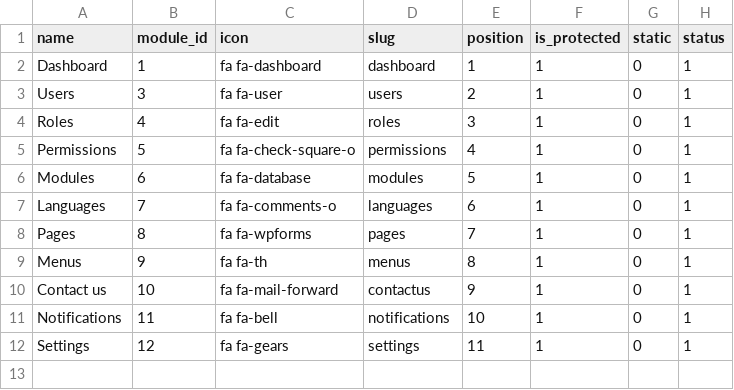
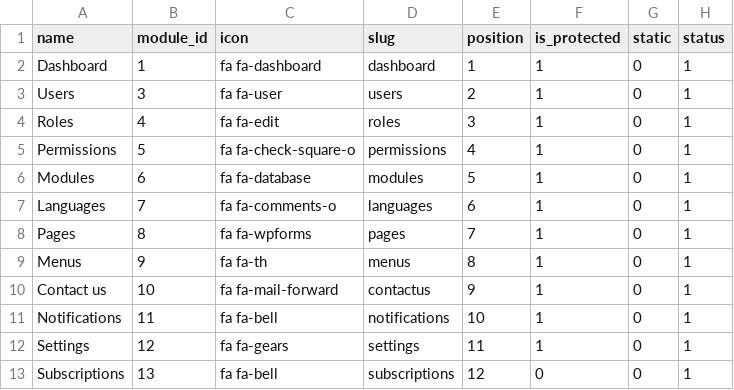
Before and after one commit to Farhadsurani/diversity, a CSV file: public/csv/menus_seeder.csv, drawn as a sheet.

```diff
--- a/public/csv/menus_seeder.csv
+++ b/public/csv/menus_seeder.csv
@@ -12 +12,2 @@ Notifications,11,"fa fa-bell",notifications,10,1,0,1
 Settings,12,"fa fa-gears",settings,11,1,0,1
+Subscriptions,13,"fa fa-bell",subscriptions,12,0,0,1
```
Also changed, not shown: public/csv/modules_seeder.csv, public/csv/permission_role_seeder.csv, 31 other files.
